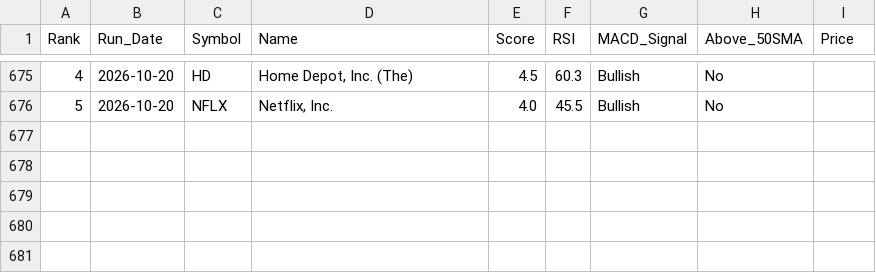
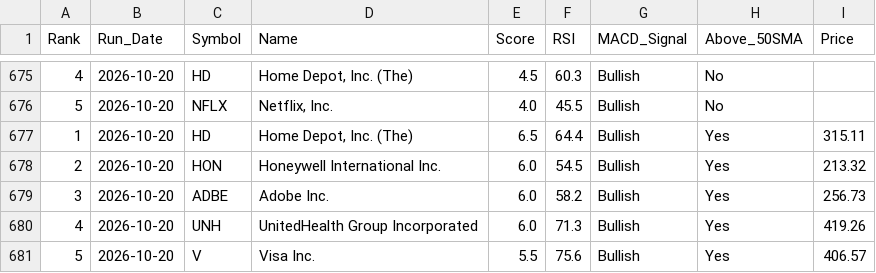
Before and after one commit to chandupal11/Rev-Ops-Forecasting-Agent, a CSV file: screener_history.csv, drawn as a sheet; only a part is shown, gaps mark what is left out.

```diff
--- a/screener_history.csv
+++ b/screener_history.csv
@@ -676 +676,6 @@ Rank,Run_Date,Symbol,Name,Score,RSI,MACD_Signal,Above_50SMA,Price
 5,2026-10-20,NFLX,"Netflix, Inc.",4.0,45.5,Bullish,No,
+1,2026-10-20,HD,"Home Depot, Inc. (The)",6.5,64.4,Bullish,Yes,315.11
+2,2026-10-20,HON,Honeywell International Inc.,6.0,54.5,Bullish,Yes,213.32
+3,2026-10-20,ADBE,Adobe Inc.,6.0,58.2,Bullish,Yes,256.73
+4,2026-10-20,UNH,UnitedHealth Group Incorporated,6.0,71.3,Bullish,Yes,419.26
+5,2026-10-20,V,Visa Inc.,5.5,75.6,Bullish,Yes,406.57
```
Also changed, not shown: screener_results.csv.
